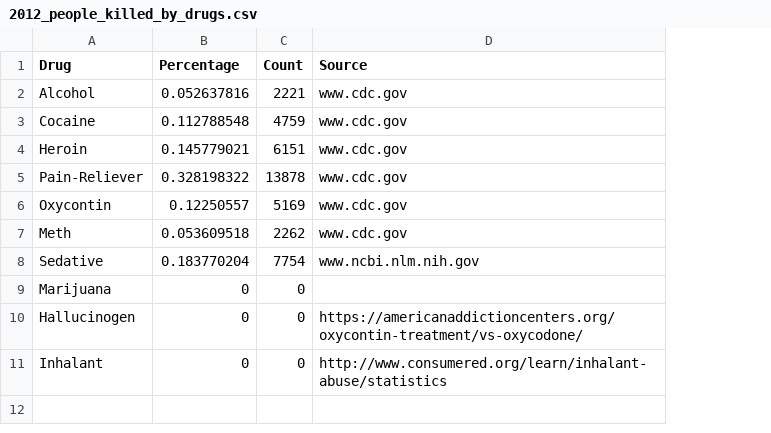
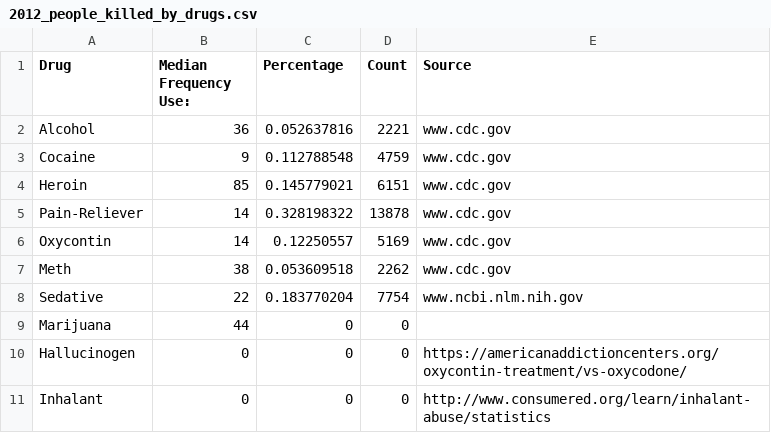
Before and after one commit to billyzhu97/INFO3300P2, a CSV file: website (merged)/data/2012_people_killed_by_drugs.csv, drawn as a sheet; the diff names each change by its address in the sheet, - before the commit and + after, or states it on an @@ line.

Commit message:
Added frequency data and more descriptions

```diff
--- a/website (merged)/data/2012_people_killed_by_drugs.csv
+++ b/website (merged)/data/2012_people_killed_by_drugs.csv
+column B (Median Frequency Use:), rows 2-11: 36 | 9 | 85 | 14 | 14 | 38 | 22 | 44 | 0 | 0
```
Also changed, not shown: 5 other files.
